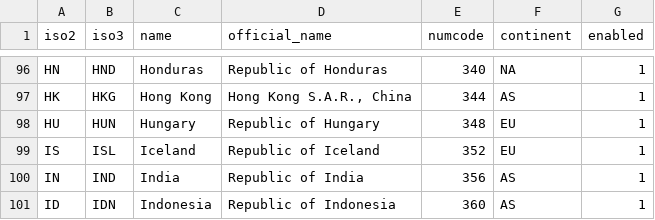
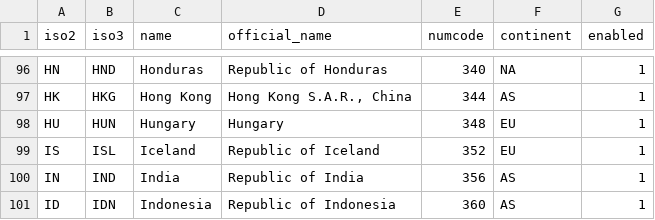
Before and after one commit to id-tarzanych/countries, a CSV file: countries.csv, drawn as a sheet; only a part is shown, gaps mark what is left out.

Commit message:
Issue 1157504 by Alan D.: Official name change from Republic of Hungary to Hungary.

```diff
--- a/countries.csv
+++ b/countries.csv
@@ -97,3 +97,3 @@
 "HK","HKG","Hong Kong","Hong Kong S.A.R., China","344","AS","1"
-"HU","HUN","Hungary","Republic of Hungary","348","EU","1"
+"HU","HUN","Hungary","Hungary","348","EU","1"
 "IS","ISL","Iceland","Republic of Iceland","352","EU","1"
```
